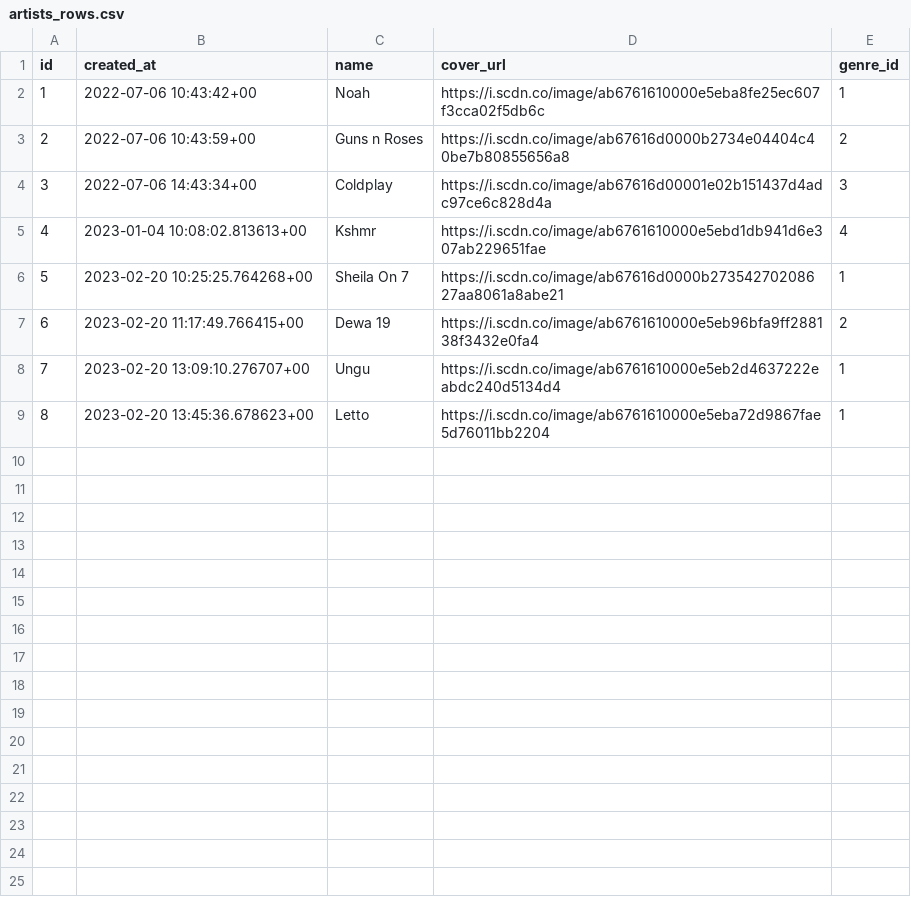
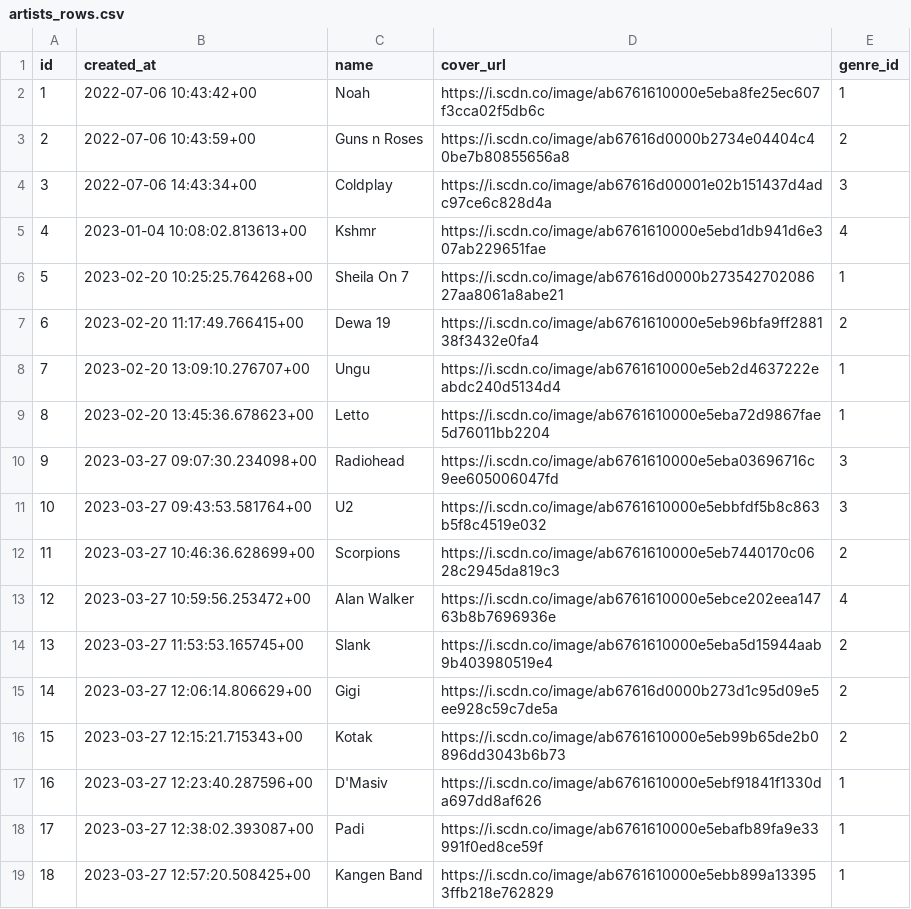
Before and after one commit to wahid-ari/next-supabase-music-docs, a CSV file: public/supabase-csv/artists_rows.csv, drawn as a sheet.

```diff
--- a/public/supabase-csv/artists_rows.csv
+++ b/public/supabase-csv/artists_rows.csv
@@ -9 +9,11 @@ id,created_at,name,cover_url,genre_id
 8,2023-02-20 13:45:36.678623+00,Letto,https://i.scdn.co/image/ab6761610000e5eba72d9867fae5d76011bb2204,1
+9,2023-03-27 09:07:30.234098+00,Radiohead,https://i.scdn.co/image/ab6761610000e5eba03696716c9ee605006047fd,3
+10,2023-03-27 09:43:53.581764+00,U2,https://i.scdn.co/image/ab6761610000e5ebbfdf5b8c863b5f8c4519e032,3
+11,2023-03-27 10:46:36.628699+00,Scorpions,https://i.scdn.co/image/ab6761610000e5eb7440170c0628c2945da819c3,2
+12,2023-03-27 10:59:56.253472+00,Alan Walker,https://i.scdn.co/image/ab6761610000e5ebce202eea14763b8b7696936e,4
+13,2023-03-27 11:53:53.165745+00,Slank,https://i.scdn.co/image/ab6761610000e5eba5d15944aab9b403980519e4,2
+14,2023-03-27 12:06:14.806629+00,Gigi,https://i.scdn.co/image/ab67616d0000b273d1c95d09e5ee928c59c7de5a,2
+15,2023-03-27 12:15:21.715343+00,Kotak,https://i.scdn.co/image/ab6761610000e5eb99b65de2b0896dd3043b6b73,2
+16,2023-03-27 12:23:40.287596+00,D'Masiv,https://i.scdn.co/image/ab6761610000e5ebf91841f1330da697dd8af626,1
+17,2023-03-27 12:38:02.393087+00,Padi,https://i.scdn.co/image/ab6761610000e5ebafb89fa9e33991f0ed8ce59f,1
+18,2023-03-27 12:57:20.508425+00,Kangen Band,https://i.scdn.co/image/ab6761610000e5ebb899a133953ffb218e762829,1
```
Also changed, not shown: public/supabase-csv/album_rows.csv, public/supabase-csv/playlist_rows.csv, 4 other files.
